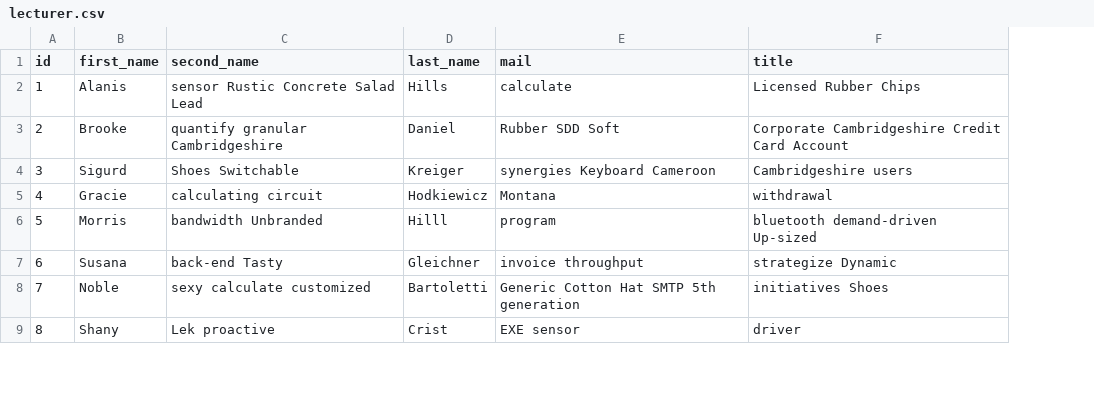
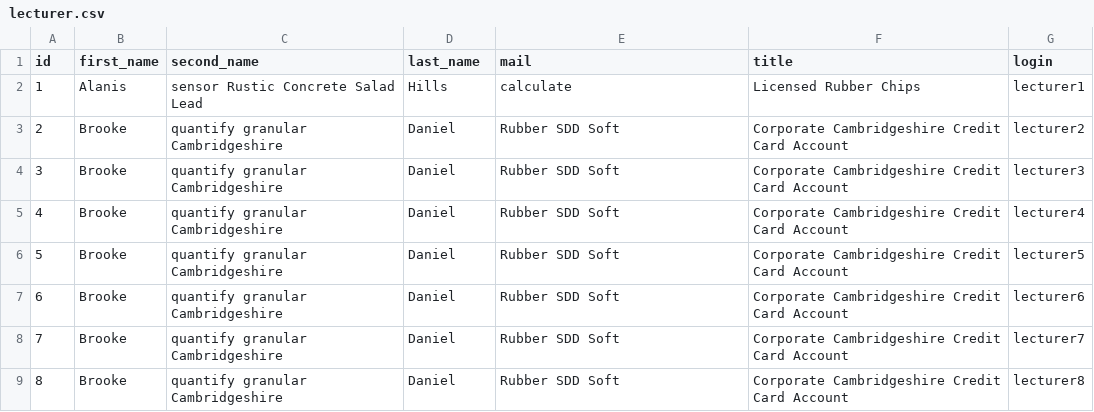
Before and after one commit to radiator0/psi-enrollments, a CSV file: src/main/resources/config/liquibase/fake-data/lecturer.csv, drawn as a sheet; only a part is shown; the diff covers the shown part only; the diff names each change by its address in the sheet, - before the commit and + after, or states it on an @@ line.

```diff
--- a/src/main/resources/config/liquibase/fake-data/lecturer.csv
+++ b/src/main/resources/config/liquibase/fake-data/lecturer.csv
+column G (login), rows 2-9: lecturer1 | lecturer2 | lecturer3 | lecturer4 | lecturer5 | lecturer6 | lecturer7 | lecturer8
-B4 (first_name): Sigurd
+B4 (first_name): Brooke
-C4 (second_name): Shoes Switchable
+C4 (second_name): quantify granular Cambridgeshire
-D4 (last_name): Kreiger
+D4 (last_name): Daniel
-E4 (mail): synergies Keyboard Cameroon
+E4 (mail): Rubber SDD Soft
-F4 (title): Cambridgeshire users
+F4 (title): Corporate Cambridgeshire Credit Card Account
-B5 (first_name): Gracie
+B5 (first_name): Brooke
-C5 (second_name): calculating circuit
+C5 (second_name): quantify granular Cambridgeshire
-D5 (last_name): Hodkiewicz
+D5 (last_name): Daniel
-E5 (mail): Montana
+E5 (mail): Rubber SDD Soft
-F5 (title): withdrawal
+F5 (title): Corporate Cambridgeshire Credit Card Account
-B6 (first_name): Morris
+B6 (first_name): Brooke
-C6 (second_name): bandwidth Unbranded
+C6 (second_name): quantify granular Cambridgeshire
-D6 (last_name): Hilll
+D6 (last_name): Daniel
-E6 (mail): program
+E6 (mail): Rubber SDD Soft
-F6 (title): bluetooth demand-driven Up-sized
+F6 (title): Corporate Cambridgeshire Credit Card Account
-B7 (first_name): Susana
+B7 (first_name): Brooke
-C7 (second_name): back-end Tasty
+C7 (second_name): quantify granular Cambridgeshire
-D7 (last_name): Gleichner
+D7 (last_name): Daniel
-E7 (mail): invoice throughput
+E7 (mail): Rubber SDD Soft
-F7 (title): strategize Dynamic
+F7 (title): Corporate Cambridgeshire Credit Card Account
-B8 (first_name): Noble
+B8 (first_name): Brooke
-C8 (second_name): sexy calculate customized
+C8 (second_name): quantify granular Cambridgeshire
-D8 (last_name): Bartoletti
+D8 (last_name): Daniel
-E8 (mail): Generic Cotton Hat SMTP 5th generation
+E8 (mail): Rubber SDD Soft
-F8 (title): initiatives Shoes
+F8 (title): Corporate Cambridgeshire Credit Card Account
-B9 (first_name): Shany
+B9 (first_name): Brooke
-C9 (second_name): Lek proactive
+C9 (second_name): quantify granular Cambridgeshire
-D9 (last_name): Crist
+D9 (last_name): Daniel
-E9 (mail): EXE sensor
+E9 (mail): Rubber SDD Soft
-F9 (title): driver
+F9 (title): Corporate Cambridgeshire Credit Card Account
```
Also changed, not shown: 10 edited cells elsewhere in this file, src/main/resources/config/liquibase/data/user.csv, src/main/resources/config/liquibase/fake-data/enrollment.csv, 16 other files.
